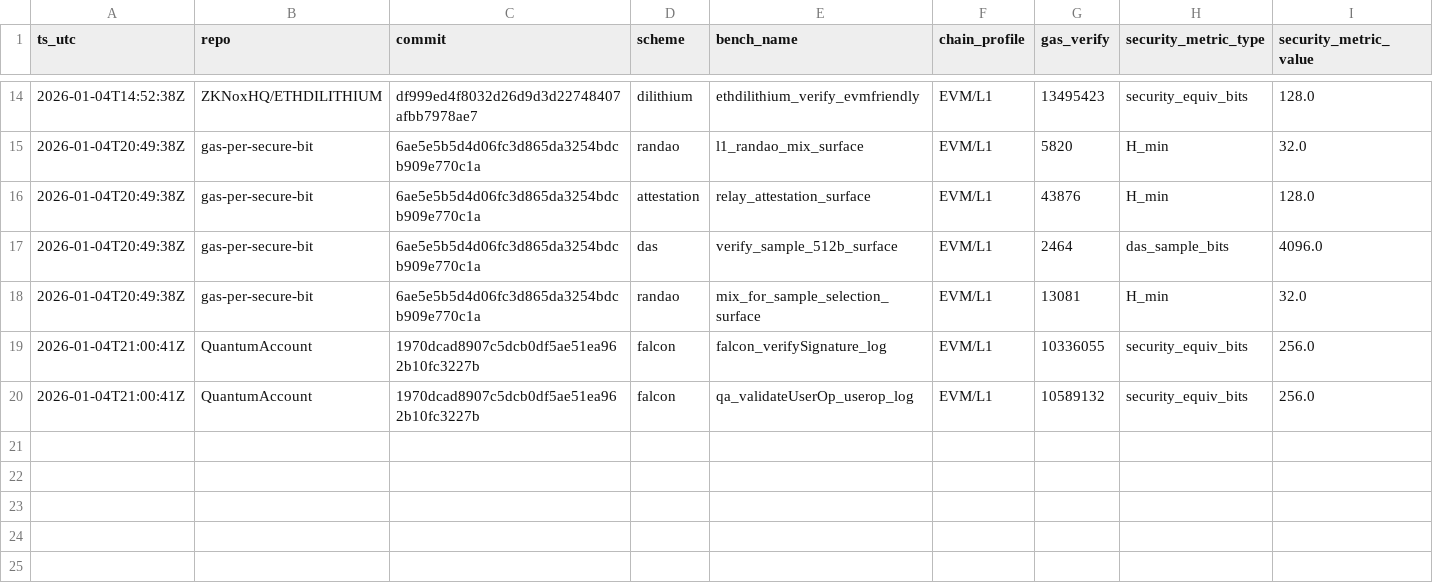
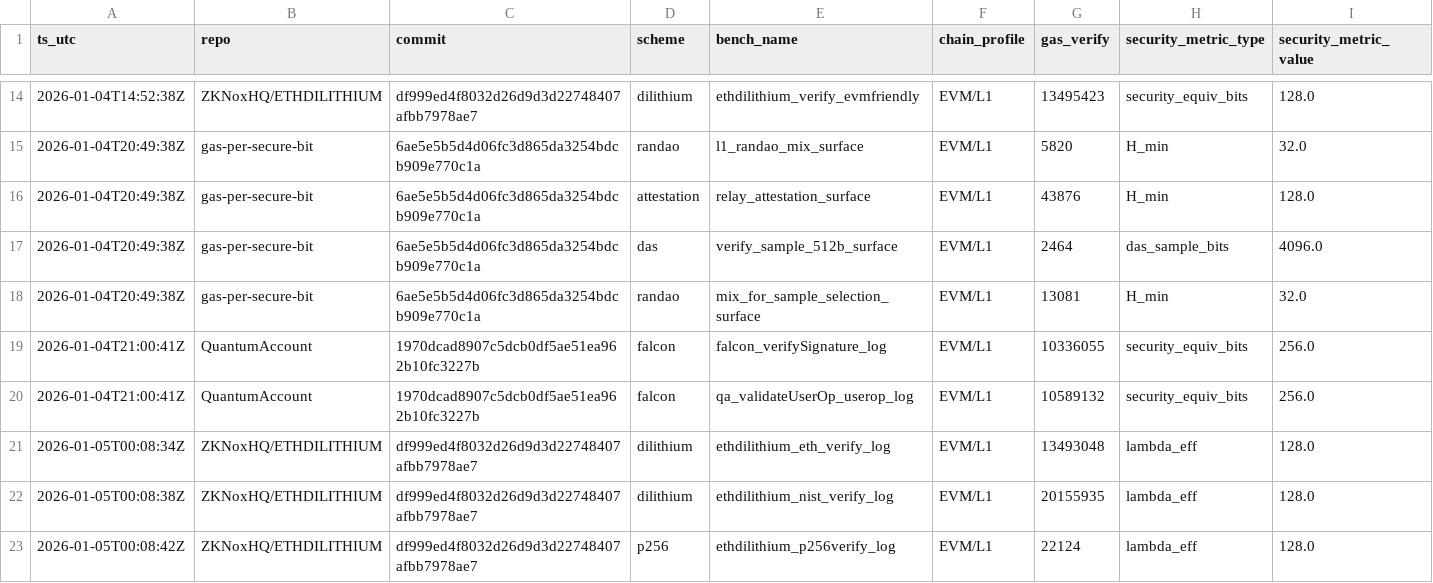
Before and after one commit to pipavlo82/gas-per-secure-bit, a CSV file: data/results.csv, drawn as a sheet; only a part is shown, gaps mark what is left out; rows hold the shown columns only; the diff names each change by its address in the sheet, - before the commit and + after, or states it on an @@ line.

Commit message:
Add ETHDILITHIUM vendor runner + protocol_readiness patch

```diff
--- a/data/results.csv
+++ b/data/results.csv
+row 21: 2026-01-05T00:08:34Z | ZKNoxHQ/ETHDILITHIUM | df999ed4f8032d26d9d3d22748407afbb7978ae7 | dilithium | ethdilithium_eth_verify_log | EVM/L1 | 13493048 | lambda_eff | 128.0
+row 22: 2026-01-05T00:08:38Z | ZKNoxHQ/ETHDILITHIUM | df999ed4f8032d26d9d3d22748407afbb7978ae7 | dilithium | ethdilithium_nist_verify_log | EVM/L1 | 20155935 | lambda_eff | 128.0
+row 23: 2026-01-05T00:08:42Z | ZKNoxHQ/ETHDILITHIUM | df999ed4f8032d26d9d3d22748407afbb7978ae7 | p256 | ethdilithium_p256verify_log | EVM/L1 | 22124 | lambda_eff | 128.0
```
Also changed, not shown: 5 other files.
